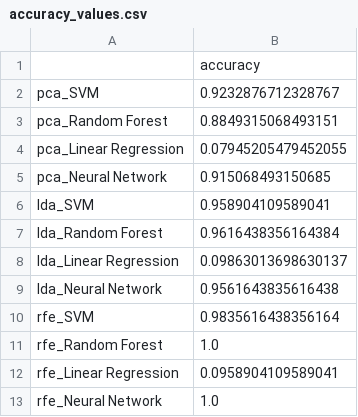
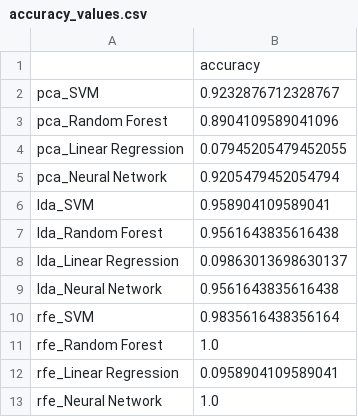
Before and after one commit to esatkee/MachineLearning-Project, a CSV file: results/reports/metric_values/accuracy_values.csv, drawn as a sheet.

```diff
--- a/results/reports/metric_values/accuracy_values.csv
+++ b/results/reports/metric_values/accuracy_values.csv
@@ -2,7 +2,7 @@
 pca_SVM,0.9232876712328767
-pca_Random Forest,0.8849315068493151
+pca_Random Forest,0.8904109589041096
 pca_Linear Regression,0.07945205479452055
-pca_Neural Network,0.915068493150685
+pca_Neural Network,0.9205479452054794
 lda_SVM,0.958904109589041
-lda_Random Forest,0.9616438356164384
+lda_Random Forest,0.9561643835616438
 lda_Linear Regression,0.09863013698630137
```
Also changed, not shown: results/reports/all_results.csv, results/reports/classification_reports/lda_Random Forest_classification_report.csv, 25 other files.
